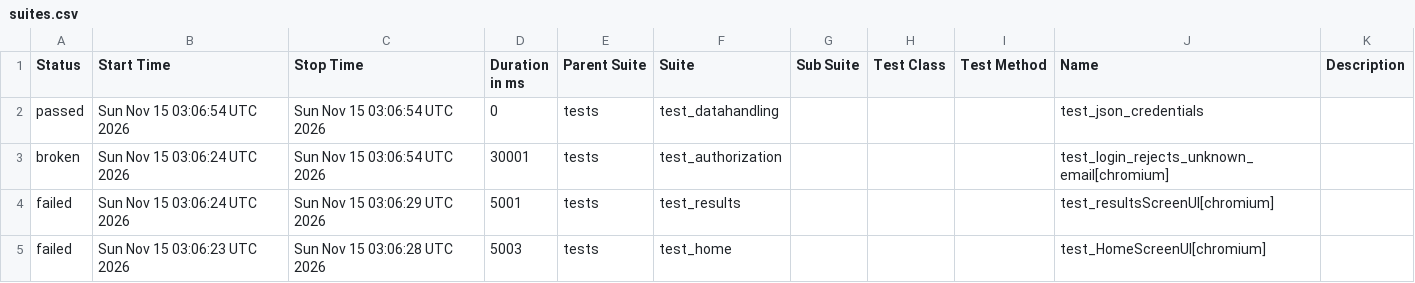
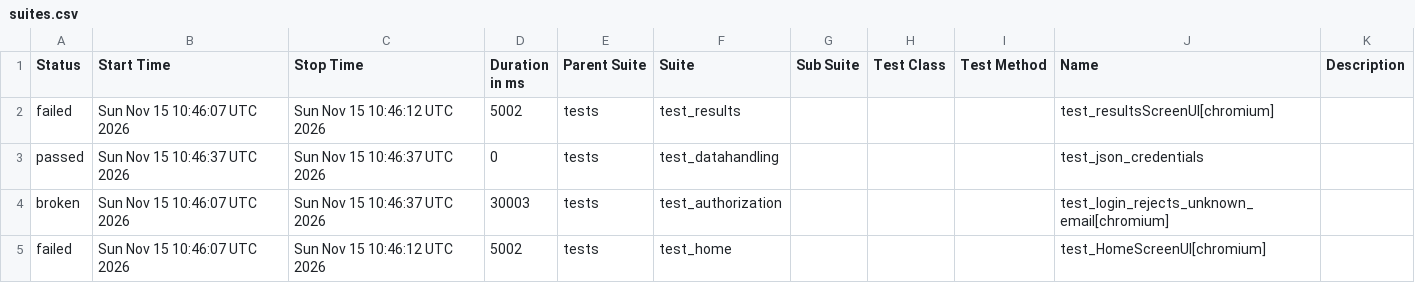
Before and after one commit to shafali-nishad/POM, a CSV file: data/suites.csv, drawn as a sheet.

```diff
--- a/data/suites.csv
+++ b/data/suites.csv
@@ -1,5 +1,5 @@
 "Status","Start Time","Stop Time","Duration in ms","Parent Suite","Suite","Sub Suite","Test Class","Test Method","Name","Description"
-"passed","Sun Nov 15 03:06:54 UTC 2026","Sun Nov 15 03:06:54 UTC 2026","0","tests","test_datahandling","","","","test_json_credentials",""
-"broken","Sun Nov 15 03:06:24 UTC 2026","Sun Nov 15 03:06:54 UTC 2026","30001","tests","test_authorization","","","","test_login_rejects_unknown_email[chromium]",""
-"failed","Sun Nov 15 03:06:24 UTC 2026","Sun Nov 15 03:06:29 UTC 2026","5001","tests","test_results","","","","test_resultsScreenUI[chromium]",""
-"failed","Sun Nov 15 03:06:23 UTC 2026","Sun Nov 15 03:06:28 UTC 2026","5003","tests","test_home","","","","test_HomeScreenUI[chromium]",""
+"failed","Sun Nov 15 10:46:07 UTC 2026","Sun Nov 15 10:46:12 UTC 2026","5002","tests","test_results","","","","test_resultsScreenUI[chromium]",""
+"passed","Sun Nov 15 10:46:37 UTC 2026","Sun Nov 15 10:46:37 UTC 2026","0","tests","test_datahandling","","","","test_json_credentials",""
+"broken","Sun Nov 15 10:46:07 UTC 2026","Sun Nov 15 10:46:37 UTC 2026","30003","tests","test_authorization","","","","test_login_rejects_unknown_email[chromium]",""
+"failed","Sun Nov 15 10:46:07 UTC 2026","Sun Nov 15 10:46:12 UTC 2026","5002","tests","test_home","","","","test_HomeScreenUI[chromium]",""
```
Also changed, not shown: 24 other files.
